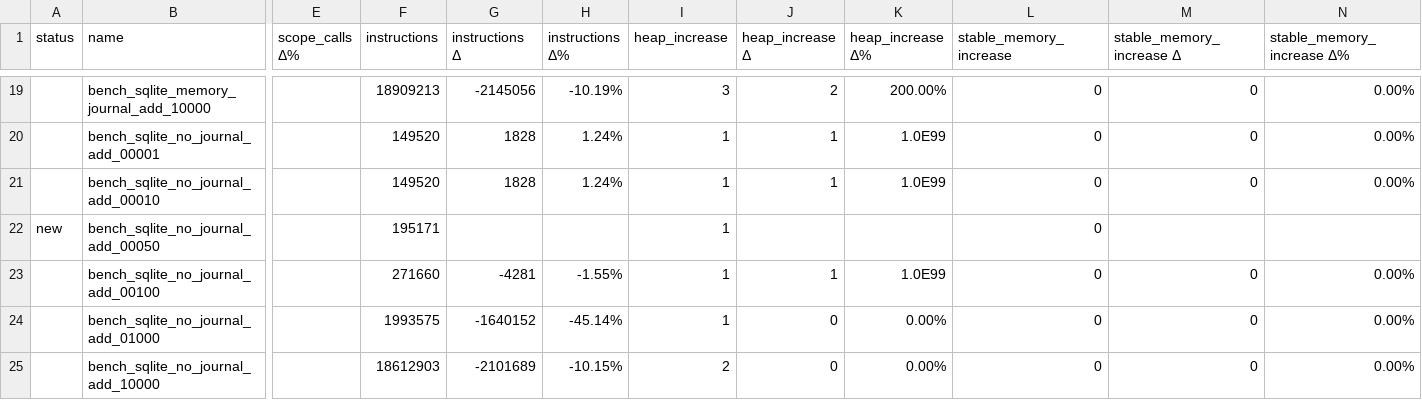
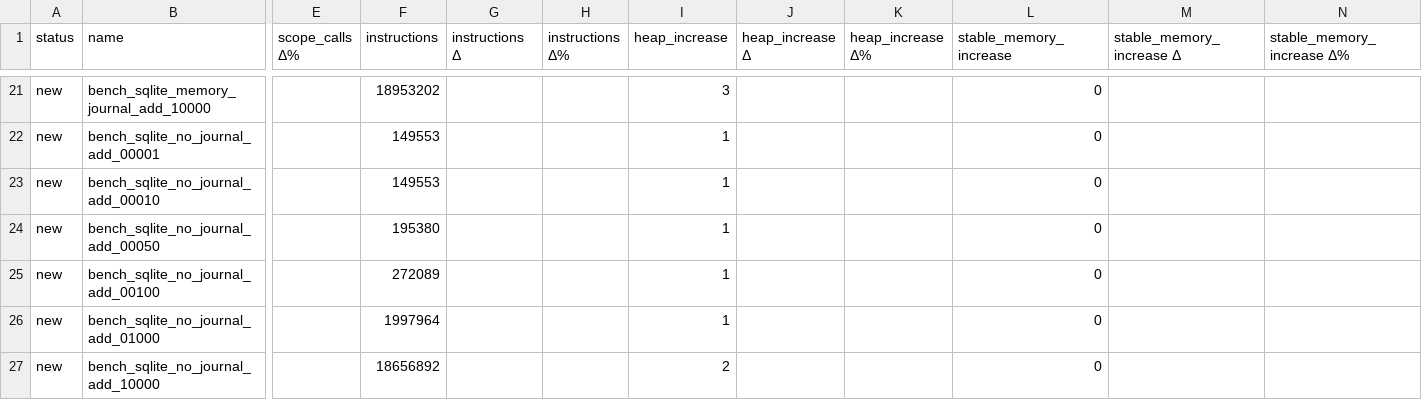
Before and after one commit to wasm-forge/benchmarks, a CSV file: sqlite-vs-btreemap/canbench_results.csv, drawn as a sheet; only a part is shown, gaps mark what is left out; addresses are those after the commit; the diff covers the shown part only; the diff names each change by its address in the sheet, - before the commit and + after, or states it on an @@ line.

```diff
--- a/sqlite-vs-btreemap/canbench_results.csv
+++ b/sqlite-vs-btreemap/canbench_results.csv
-A21:A23 (status): (empty)
+A21:A23 (status): new
-F21 (instructions): 18909213
+F21 (instructions): 18953202
-G21 (instructions Δ): -2145056
+G21 (instructions Δ): (empty)
-H21 (instructions Δ%): -10.19%
+H21 (instructions Δ%): (empty)
-J21 (heap_increase Δ): 2
+J21 (heap_increase Δ): (empty)
-K21 (heap_increase Δ%): 200.00%
+K21 (heap_increase Δ%): (empty)
-M21:M23 (stable_memory_increase Δ): 0
+M21:M23 (stable_memory_increase Δ): (empty)
-N21:N23 (stable_memory_increase Δ%): 0.00%
+N21:N23 (stable_memory_increase Δ%): (empty)
-F22:F23 (instructions): 149520
+F22:F23 (instructions): 149553
-G22:G23 (instructions Δ): 1828
+G22:G23 (instructions Δ): (empty)
-H22:H23 (instructions Δ%): 1.24%
+H22:H23 (instructions Δ%): (empty)
-J22:J23 (heap_increase Δ): 1
+J22:J23 (heap_increase Δ): (empty)
-K22:K23 (heap_increase Δ%): 1.0E99
+K22:K23 (heap_increase Δ%): (empty)
-F24 (instructions): 195171
+F24 (instructions): 195380
-A25:A27 (status): (empty)
+A25:A27 (status): new
-F25 (instructions): 271660
+F25 (instructions): 272089
-G25 (instructions Δ): -4281
+G25 (instructions Δ): (empty)
-H25 (instructions Δ%): -1.55%
+H25 (instructions Δ%): (empty)
-J25 (heap_increase Δ): 1
+J25 (heap_increase Δ): (empty)
-K25 (heap_increase Δ%): 1.0E99
+K25 (heap_increase Δ%): (empty)
-M25:M27 (stable_memory_increase Δ): 0
+M25:M27 (stable_memory_increase Δ): (empty)
-N25:N27 (stable_memory_increase Δ%): 0.00%
+N25:N27 (stable_memory_increase Δ%): (empty)
-F26 (instructions): 1993575
+F26 (instructions): 1997964
-G26 (instructions Δ): -1640152
+G26 (instructions Δ): (empty)
-H26 (instructions Δ%): -45.14%
+H26 (instructions Δ%): (empty)
-J26:J27 (heap_increase Δ): 0
+J26:J27 (heap_increase Δ): (empty)
-K26:K27 (heap_increase Δ%): 0.00%
+K26:K27 (heap_increase Δ%): (empty)
-F27 (instructions): 18612903
+F27 (instructions): 18656892
-G27 (instructions Δ): -2101689
+G27 (instructions Δ): (empty)
-H27 (instructions Δ%): -10.15%
+H27 (instructions Δ%): (empty)
```
Also changed, not shown: 2 added rows and 109 edited cells elsewhere in this file, 2 other files.
